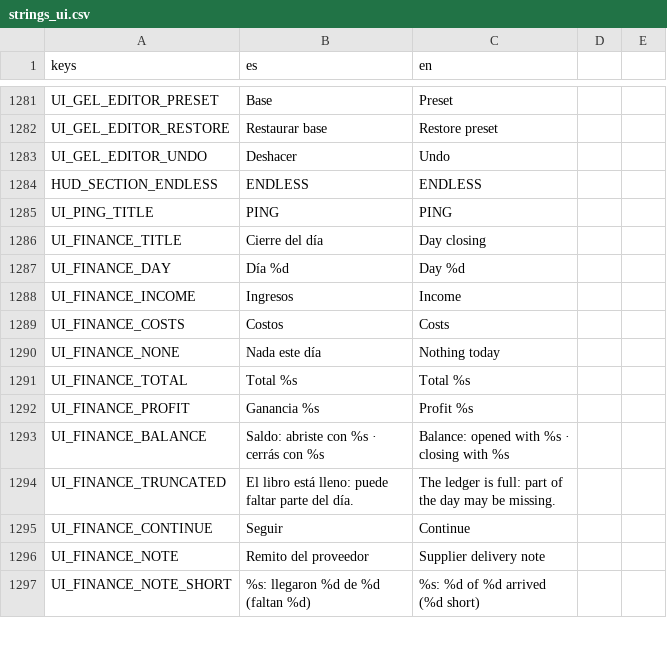
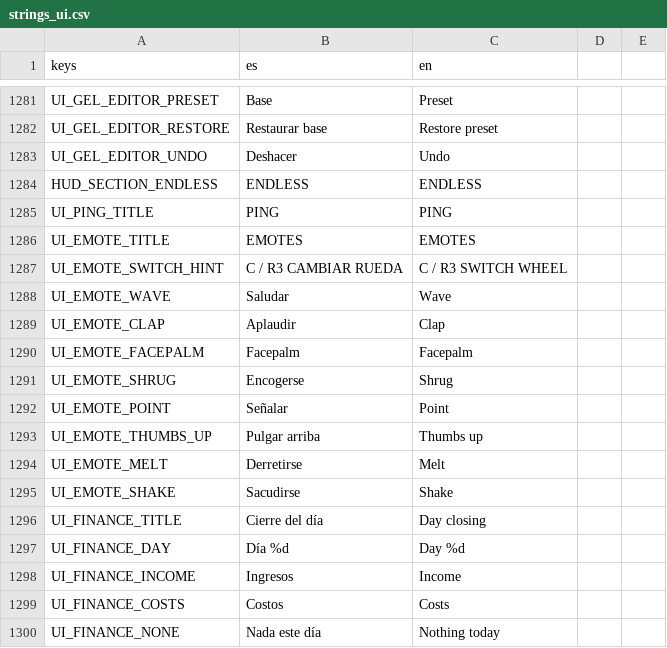
Before and after one commit to Delestal94/Prometeus, a CSV file: do-not-drop/translations/strings_ui.csv, drawn as a sheet; only a part is shown, gaps mark what is left out; the shorter side is filled out with more unchanged rows.

Commit message:
feat(ui): add replicated emote wheel (#757)

```diff
--- a/do-not-drop/translations/strings_ui.csv
+++ b/do-not-drop/translations/strings_ui.csv
@@ -1303,2 +1303,12 @@ HUD_SECTION_ENDLESS,ENDLESS,ENDLESS
 UI_PING_TITLE,PING,PING
+UI_EMOTE_TITLE,EMOTES,EMOTES
+UI_EMOTE_SWITCH_HINT,C / R3  CAMBIAR RUEDA,C / R3  SWITCH WHEEL
+UI_EMOTE_WAVE,Saludar,Wave
+UI_EMOTE_CLAP,Aplaudir,Clap
+UI_EMOTE_FACEPALM,Facepalm,Facepalm
+UI_EMOTE_SHRUG,Encogerse,Shrug
+UI_EMOTE_POINT,Señalar,Point
+UI_EMOTE_THUMBS_UP,Pulgar arriba,Thumbs up
+UI_EMOTE_MELT,Derretirse,Melt
+UI_EMOTE_SHAKE,Sacudirse,Shake
 UI_FINANCE_TITLE,Cierre del día,Day closing
```
Also changed, not shown: 9 other files.
